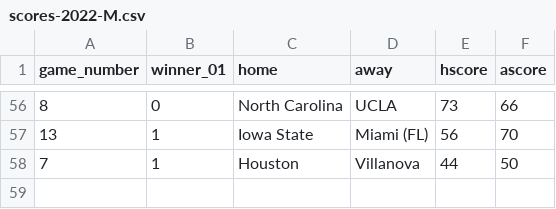
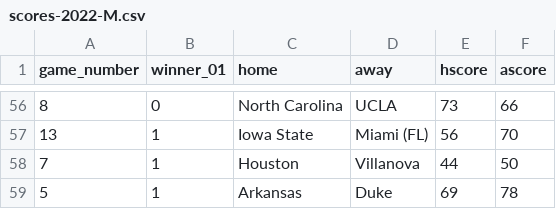
Before and after one commit to rpruim/NCAA, a CSV file: data/Scores/2022/Mens/scores-2022-M.csv, drawn as a sheet; only a part is shown, gaps mark what is left out; the diff names each change by its address in the sheet, - before the commit and + after, or states it on an @@ line.

Commit message:
add Duke over Arkansas

```diff
--- a/data/Scores/2022/Mens/scores-2022-M.csv
+++ b/data/Scores/2022/Mens/scores-2022-M.csv
+row 59: 5 | 1 | Arkansas | Duke | 69 | 78
```
Also changed, not shown: 1 other file.
